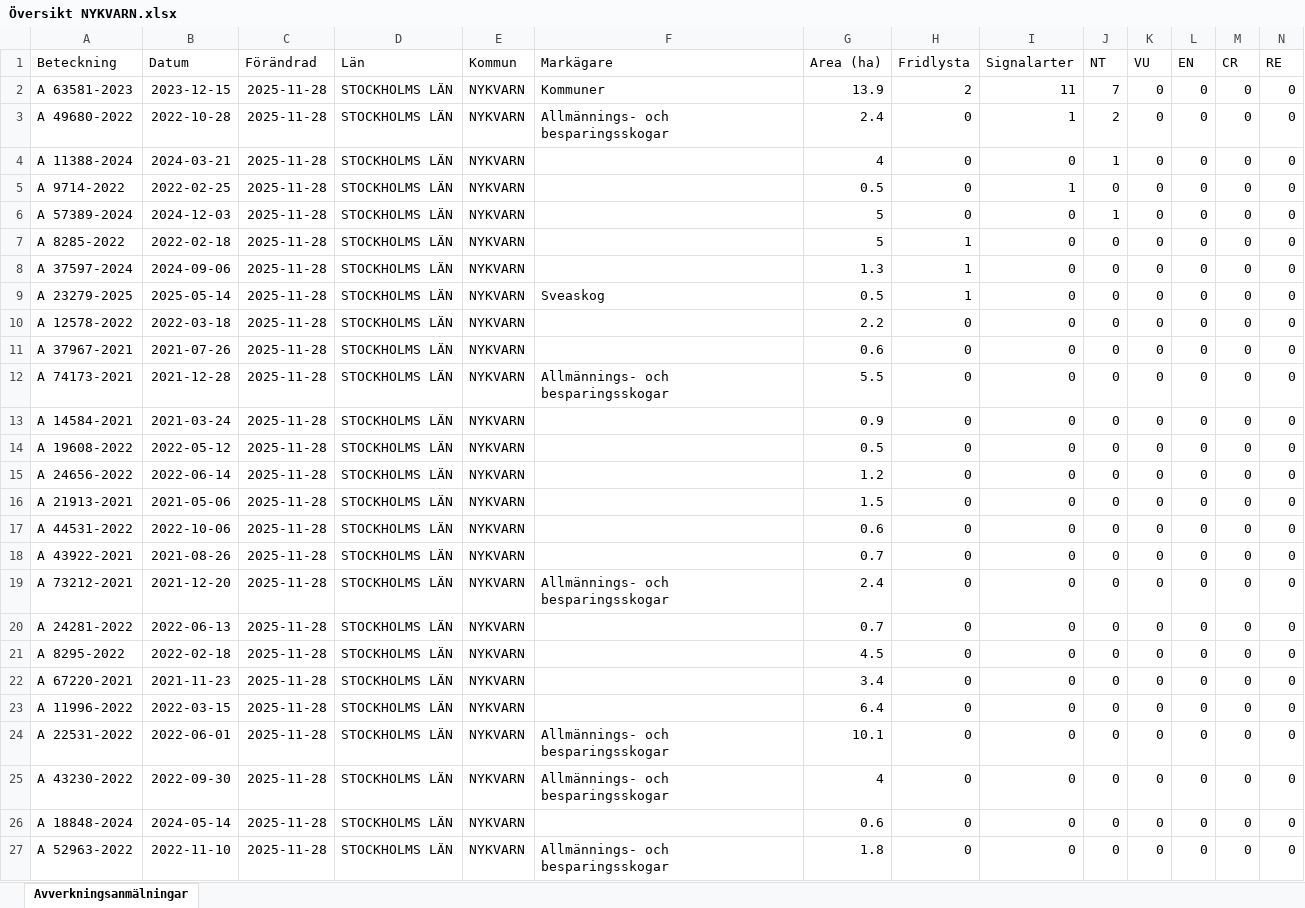
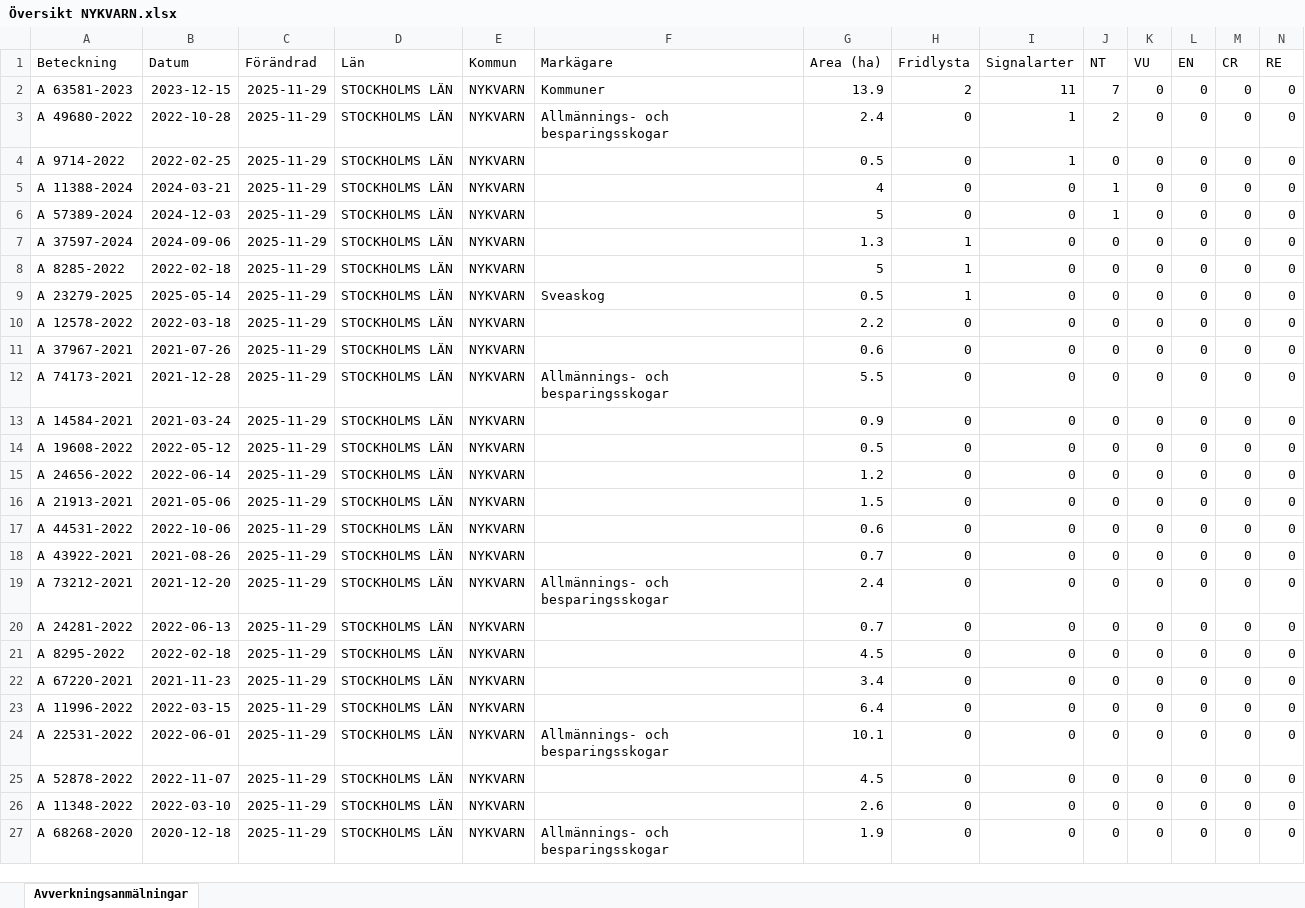
Before and after one commit to klasma/Logging_0140, an Excel workbook: Översikt NYKVARN.xlsx, sheet Avverkningsanmälningar, drawn as a sheet; only a part is shown; values as stored, in another font and other column widths than the file's, no borders; removed rows and columns are numbered as before the commit, all else as after; rows hold the shown columns only; the diff covers the shown part only; the diff names each change by its address in the sheet, - before the commit and + after, or states it on an @@ line.

```diff
--- a/Översikt NYKVARN.xlsx (sheet Avverkningsanmälningar)
+++ b/Översikt NYKVARN.xlsx (sheet Avverkningsanmälningar)
-C2:C3 (Förändrad): 2025-11-28
+C2:C3 (Förändrad): 2025-11-29
-row 4: A 11388-2024 | 2024-03-21 | 2025-11-28 | STOCKHOLMS LÄN | NYKVARN |  | 4 | 0 | 0 | 1 | 0 | 0 | 0 | 0
-C4 (Förändrad): 2025-11-28
+C4 (Förändrad): 2025-11-29
+row 5: A 11388-2024 | 2024-03-21 | 2025-11-29 | STOCKHOLMS LÄN | NYKVARN |  | 4 | 0 | 0 | 1 | 0 | 0 | 0 | 0
-C6 (Förändrad): 2025-11-28
+C6 (Förändrad): 2025-11-29
-row 7: A 8285-2022 | 2022-02-18 | 2025-11-28 | STOCKHOLMS LÄN | NYKVARN |  | 5 | 1 | 0 | 0 | 0 | 0 | 0 | 0
-C7 (Förändrad): 2025-11-28
+C7 (Förändrad): 2025-11-29
+row 8: A 8285-2022 | 2022-02-18 | 2025-11-29 | STOCKHOLMS LÄN | NYKVARN |  | 5 | 1 | 0 | 0 | 0 | 0 | 0 | 0
-C9:C27 (Förändrad): 2025-11-28
+C9:C27 (Förändrad): 2025-11-29
-A25 (Beteckning): A 43230-2022
+A25 (Beteckning): A 52878-2022
-B25 (Datum): 2022-09-30
+B25 (Datum): 2022-11-07
-F25 (Markägare): Allmännings- och besparingsskogar
+F25 (Markägare): (empty)
-G25 (Area (ha)): 4
+G25 (Area (ha)): 4.5
-A26 (Beteckning): A 18848-2024
+A26 (Beteckning): A 11348-2022
-B26 (Datum): 2024-05-14
+B26 (Datum): 2022-03-10
-G26 (Area (ha)): 0.6
+G26 (Area (ha)): 2.6
-A27 (Beteckning): A 52963-2022
+A27 (Beteckning): A 68268-2020
-B27 (Datum): 2022-11-10
+B27 (Datum): 2020-12-18
-G27 (Area (ha)): 1.8
+G27 (Area (ha)): 1.9
```
Also changed, not shown: other rows of this sheet, artfynd/A 11388-2024 artfynd.xlsx, artfynd/A 37597-2024 artfynd.xlsx, 41 other files.
